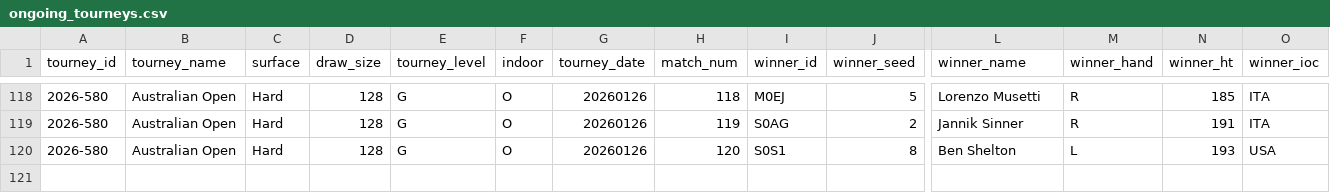
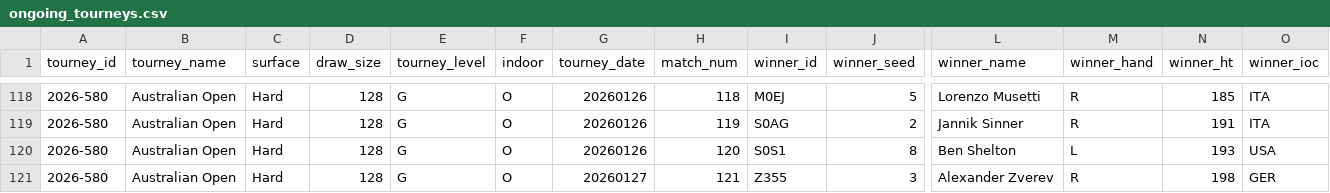
Before and after one commit to Tennismylife/TML-Website, a CSV file: data/ongoing_tourneys.csv, drawn as a sheet; only a part is shown, gaps mark what is left out; rows hold the shown columns only; the diff names each change by its address in the sheet, - before the commit and + after, or states it on an @@ line.

Commit message:
Update ongoing_tourneys.csv

```diff
--- a/data/ongoing_tourneys.csv
+++ b/data/ongoing_tourneys.csv
+row 121: 2026-580 | Australian Open | Hard | 128 | G | O | 20260127 | 121 | Z355 | 3 | Alexander Zverev | R | 198 | GER
```
